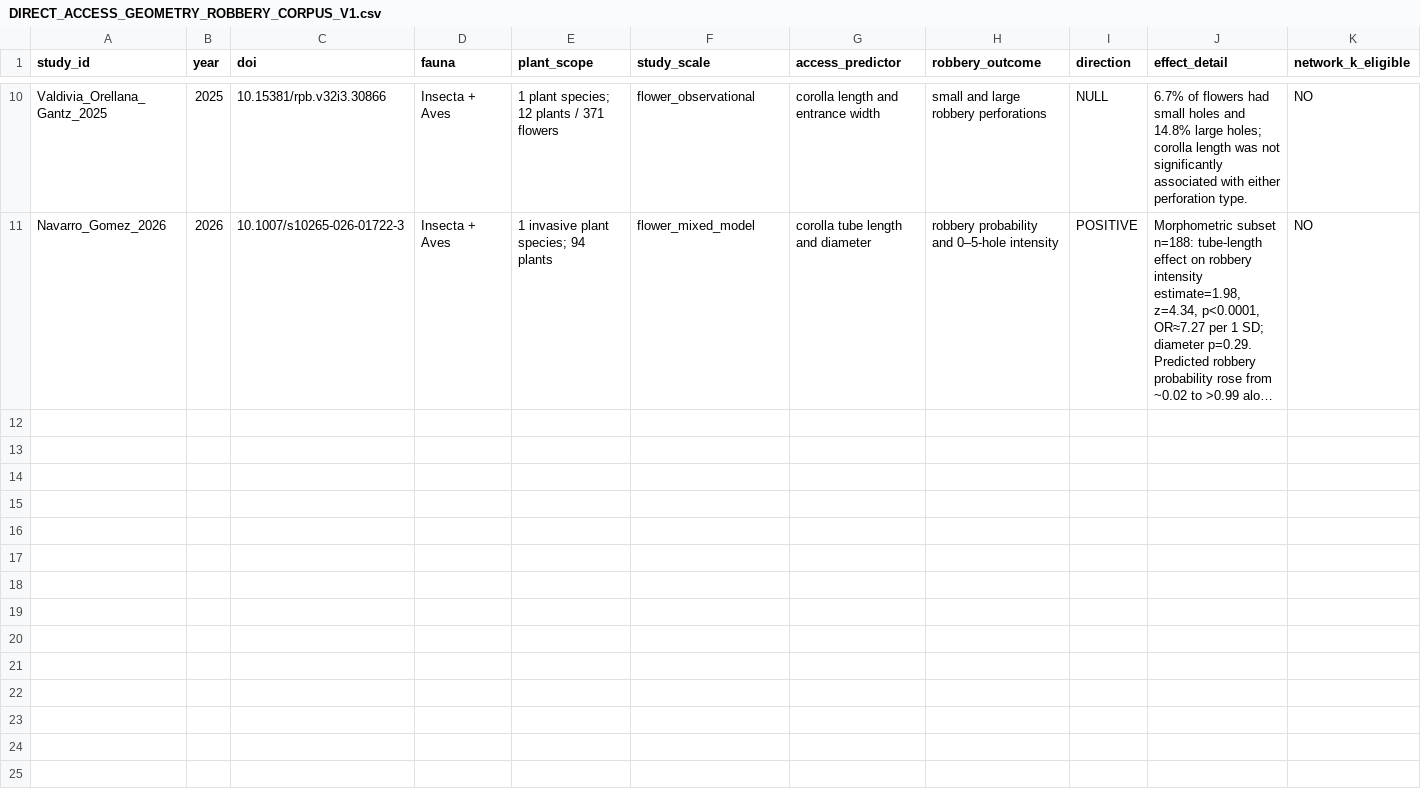
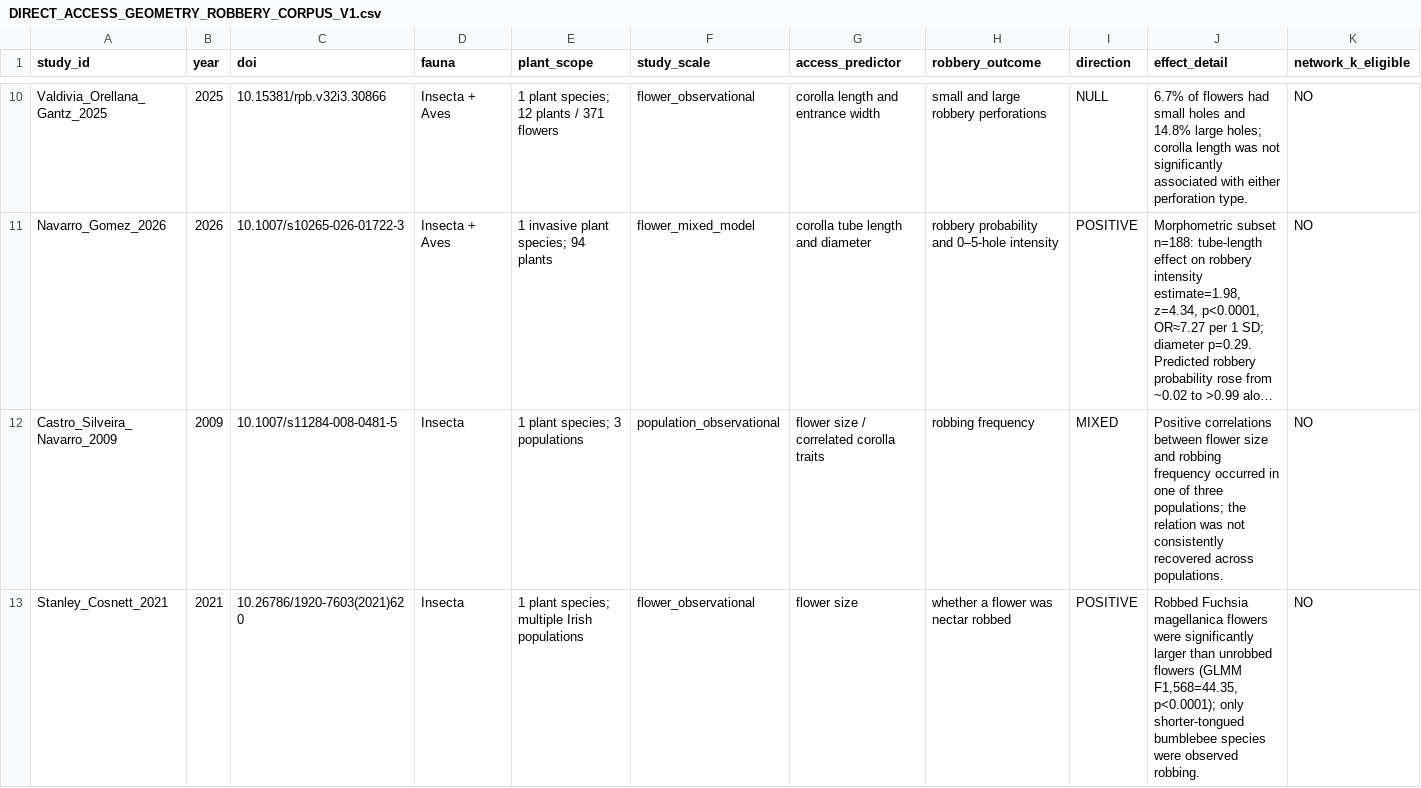
Before and after one commit to zuizui0223/bita, a CSV file: empirical/floral_defence_selectivity/DIRECT_ACCESS_GEOMETRY_ROBBERY_CORPUS_V1.csv, drawn as a sheet; only a part is shown, gaps mark what is left out; long unchanged cells end in …; rows hold the shown columns only; the diff covers the shown part only; the diff names each change by its address in the sheet, - before the commit and + after, or states it on an @@ line.

Commit message:
Add positive mixed and opposite direct robbery systems

```diff
--- a/empirical/floral_defence_selectivity/DIRECT_ACCESS_GEOMETRY_ROBBERY_CORPUS_V1.csv
+++ b/empirical/floral_defence_selectivity/DIRECT_ACCESS_GEOMETRY_ROBBERY_CORPUS_V1.csv
+row 12: Castro_Silveira_Navarro_2009 | 2009 | 10.1007/s11284-008-0481-5 | Insecta | 1 plant species; 3 populations | population_observational | flower size / correlated corolla traits | robbing frequency | MIXED | Positive correlations between flower size and robbing frequency occurred in one of three populations; the relation was not consistently recovered across populations. | NO
+row 13: Stanley_Cosnett_2021 | 2021 | 10.26786/1920-7603(2021)620 | Insecta | 1 plant species; multiple Irish populations | flower_observational | flower size | whether a flower was nectar robbed | POSITIVE | Robbed Fuchsia magellanica flowers were significantly larger than unrobbed flowers (GLMM F1,568=44.35, p<0.0001); only shorter-tongued bumblebee species were observed robbing. | NO
```
Also changed, not shown: 1 added row elsewhere in this file.
